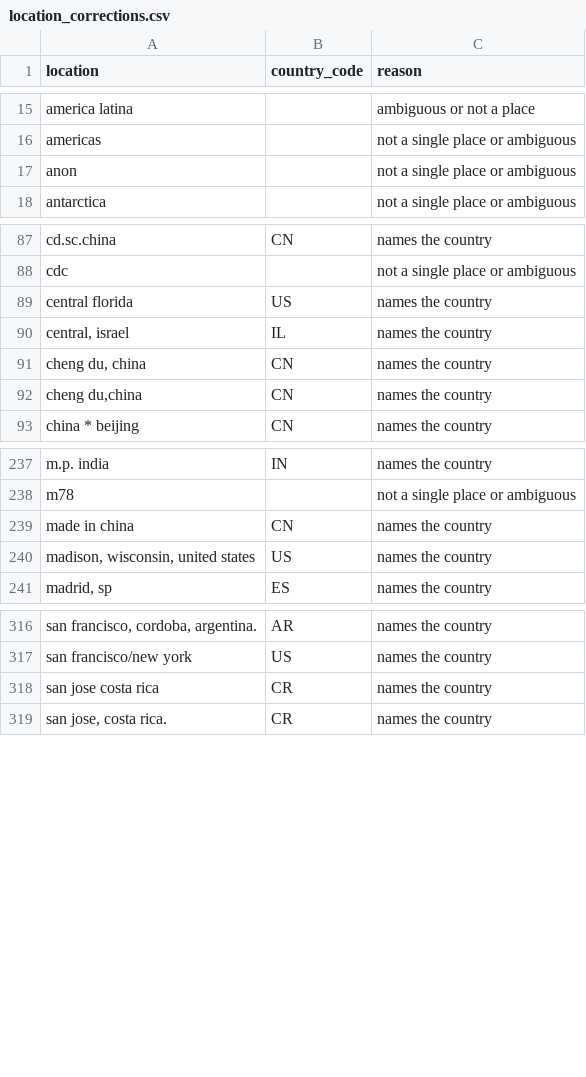
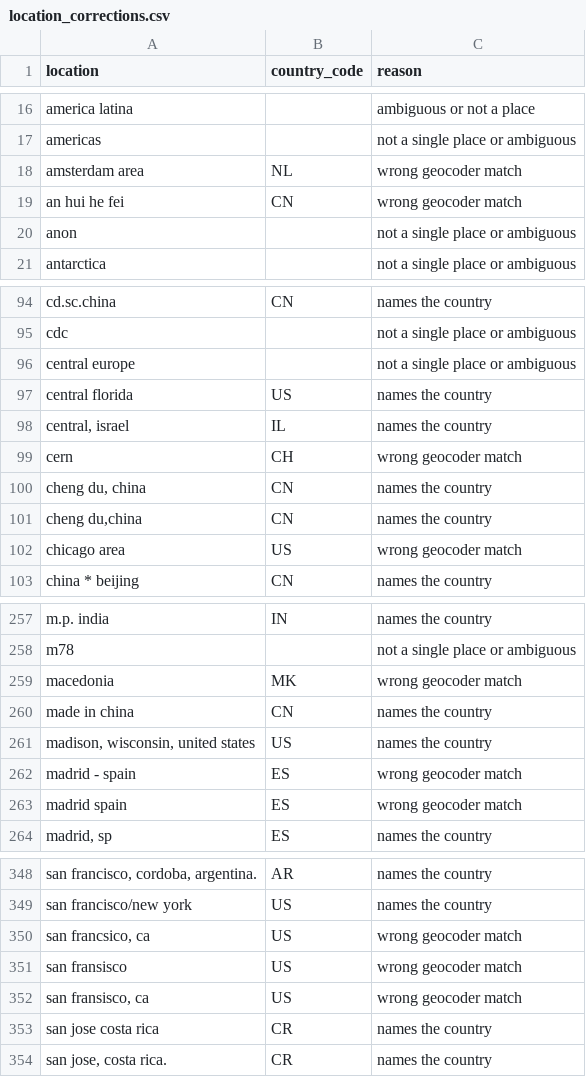
Before and after one commit to maiklovenotwar/ISI-Github-Collector, a CSV file: src/github_collector/geocoding/data/location_corrections.csv, drawn as a sheet; only a part is shown, gaps mark what is left out; the diff covers the shown part only; the diff names each change by its address in the sheet, - before the commit and + after, or states it on an @@ line.

```diff
--- a/src/github_collector/geocoding/data/location_corrections.csv
+++ b/src/github_collector/geocoding/data/location_corrections.csv
+row 18: amsterdam area | NL | wrong geocoder match
+row 19: an hui he fei | CN | wrong geocoder match
+row 96: central europe |  | not a single place or ambiguous
+row 99: cern | CH | wrong geocoder match
+row 102: chicago area | US | wrong geocoder match
+row 259: macedonia | MK | wrong geocoder match
+row 262: madrid - spain | ES | wrong geocoder match
+row 263: madrid spain | ES | wrong geocoder match
+row 350: san francsico, ca | US | wrong geocoder match
+row 351: san fransisco | US | wrong geocoder match
+row 352: san fransisco, ca | US | wrong geocoder match
```
Also changed, not shown: 31 added rows elsewhere in this file, 7 other files.
